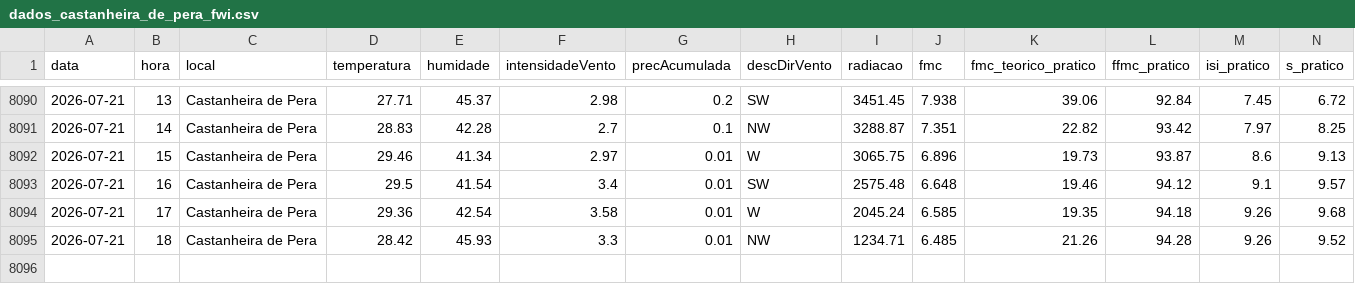
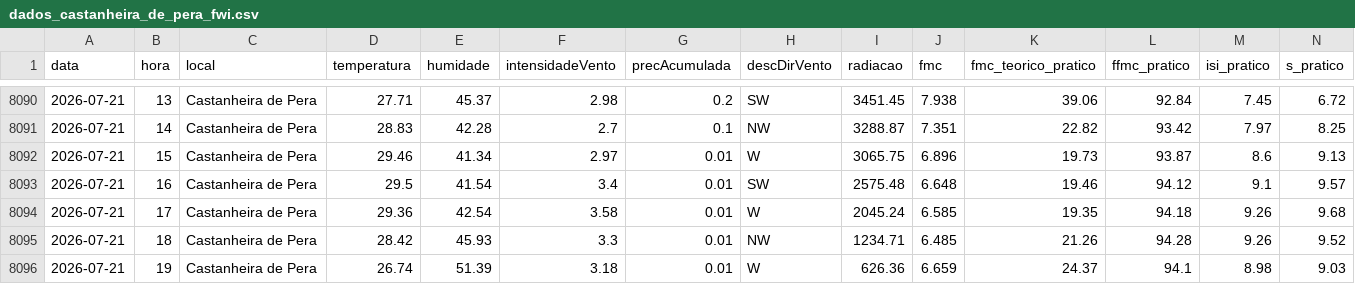
Before and after one commit to 23657/fwi-pipeline-ipt, a CSV file: dados_castanheira_de_pera_fwi.csv, drawn as a sheet; only a part is shown, gaps mark what is left out; rows hold the shown columns only; the diff names each change by its address in the sheet, - before the commit and + after, or states it on an @@ line.

```diff
--- a/dados_castanheira_de_pera_fwi.csv
+++ b/dados_castanheira_de_pera_fwi.csv
+row 8096: 2026-07-21 | 19 | Castanheira de Pera | 26.74 | 51.39 | 3.18 | 0.01 | W | 626.36 | 6.659 | 24.37 | 94.1 | 8.98 | 9.03
```
Also changed, not shown: dados_macao_fwi.csv, dados_oleiros_fwi.csv, 1 other file.
